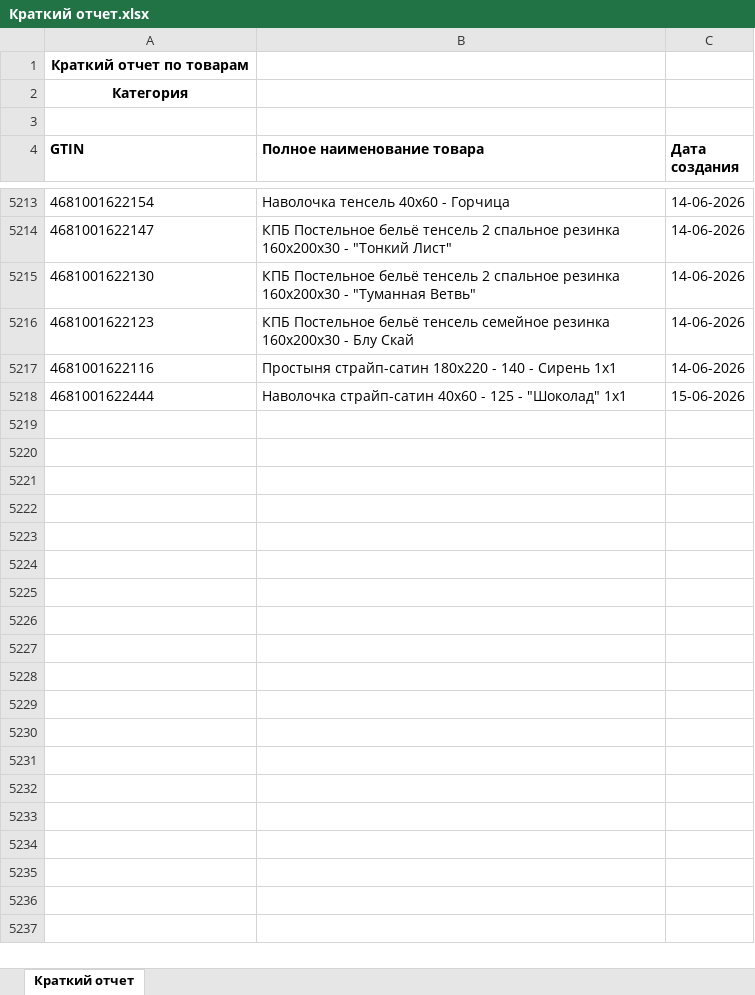
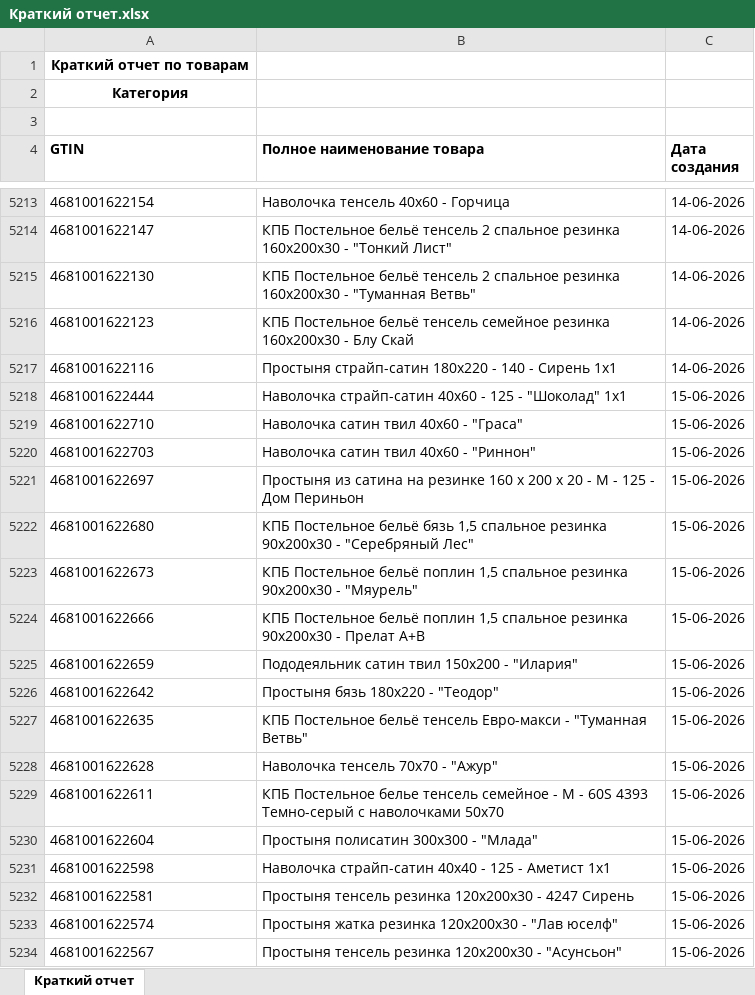
Before and after one commit to isergeich22/marking_system, an Excel workbook: public/Краткий отчет.xlsx, sheet Краткий отчет, drawn as a sheet; only a part is shown, gaps mark what is left out; values as stored, in another font and other column widths than the file's, no borders; the diff covers the shown part only; the diff names each change by its address in the sheet, - before the commit and + after, or states it on an @@ line.

```diff
--- a/public/Краткий отчет.xlsx (sheet Краткий отчет)
+++ b/public/Краткий отчет.xlsx (sheet Краткий отчет)
+row 5219: 4681001622710 | Наволочка сатин твил 40х60 - "Граса" | 15-06-2026
+row 5220: 4681001622703 | Наволочка сатин твил 40х60 - "Риннон" | 15-06-2026
+row 5221: 4681001622697 | Простыня из сатина на резинке 160 х 200 х 20 - М - 125 - Дом Периньон | 15-06-2026
+row 5222: 4681001622680 | КПБ Постельное бельё бязь 1,5 спальное резинка 90х200х30 - "Серебряный Лес" | 15-06-2026
+row 5223: 4681001622673 | КПБ Постельное бельё поплин 1,5 спальное резинка 90х200х30 - "Мяурель" | 15-06-2026
+row 5224: 4681001622666 | КПБ Постельное бельё поплин 1,5 спальное резинка 90х200х30 - Прелат А+В | 15-06-2026
+row 5225: 4681001622659 | Пододеяльник сатин твил 150х200 - "Илария" | 15-06-2026
+row 5226: 4681001622642 | Простыня бязь 180х220 - "Теодор" | 15-06-2026
+row 5227: 4681001622635 | КПБ Постельное бельё тенсель Евро-макси - "Туманная Ветвь" | 15-06-2026
+row 5228: 4681001622628 | Наволочка тенсель 70х70 - "Ажур" | 15-06-2026
+row 5229: 4681001622611 | КПБ Постельное белье тенсель семейное - М - 60S 4393 Темно-серый с наволочками 50х70 | 15-06-2026
+row 5230: 4681001622604 | Простыня полисатин 300х300 - "Млада" | 15-06-2026
+row 5231: 4681001622598 | Наволочка страйп-сатин 40х40 - 125 - Аметист 1х1 | 15-06-2026
+row 5232: 4681001622581 | Простыня тенсель резинка 120х200х30 - 4247 Сирень | 15-06-2026
+row 5233: 4681001622574 | Простыня жатка резинка 120х200х30 - "Лав юселф" | 15-06-2026
+row 5234: 4681001622567 | Простыня тенсель резинка 120х200х30 - "Асунсьон" | 15-06-2026
```
Also changed, not shown: 11 added rows elsewhere in this sheet, 1 other file.
